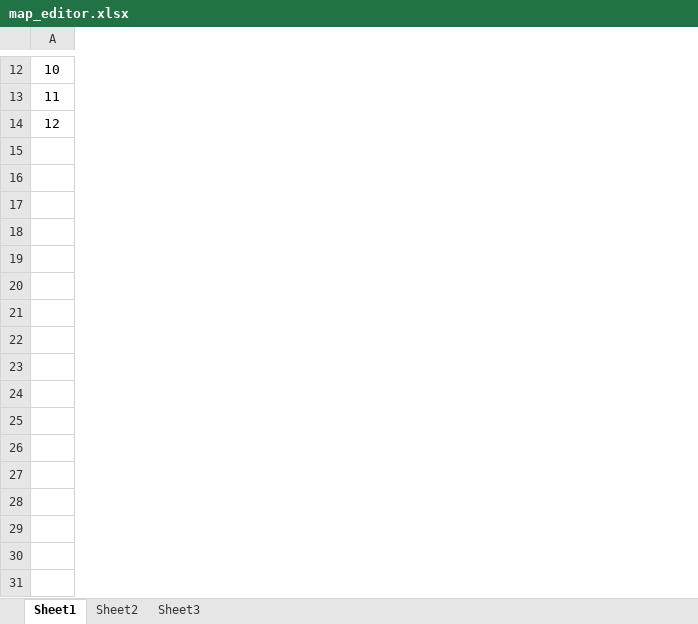
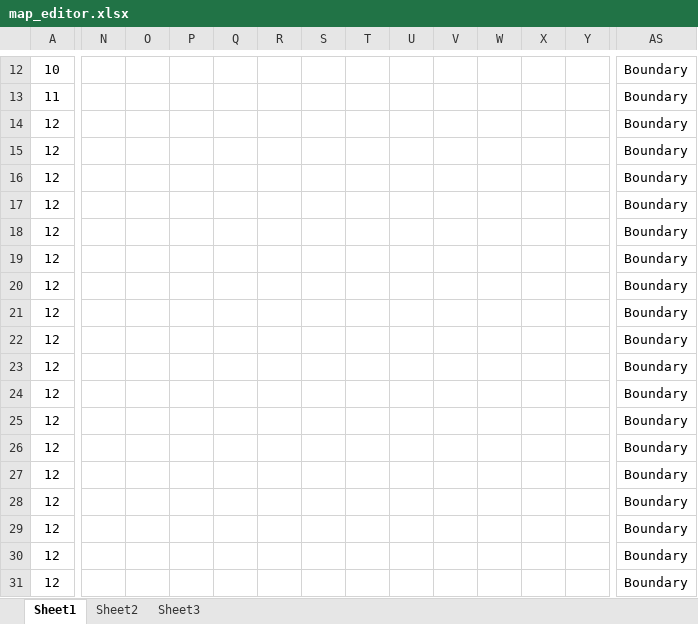
Before and after one commit to azureknight63/Heart-Of-Virtue, an Excel workbook: Heart_Of_Virtue/heart_of_virtue/resources/map_editor.xlsx, sheet Sheet1, drawn as a sheet; only a part is shown, gaps mark what is left out; values as stored, in another font and other column widths than the file's, no borders; rows hold the shown columns only; the diff covers the shown part only; the diff names each change by its address in the sheet, - before the commit and + after, or states it on an @@ line.

```diff
--- a/Heart_Of_Virtue/heart_of_virtue/resources/map_editor.xlsx (sheet Sheet1)
+++ b/Heart_Of_Virtue/heart_of_virtue/resources/map_editor.xlsx (sheet Sheet1)
+column N, empty
+column O, empty
+column P, empty
+column Q, empty
+column R, empty
+column S, empty
+column T, empty
+column U, empty
+column V, empty
+column W, empty
+column X, empty
+column Y, empty
+column AS, rows 12-14: all Boundary
+row 15: 12 |  |  |  |  |  |  |  |  |  |  |  |  | Boundary
+row 16: 12 |  |  |  |  |  |  |  |  |  |  |  |  | Boundary
+row 17: 12 |  |  |  |  |  |  |  |  |  |  |  |  | Boundary
+row 18: 12 |  |  |  |  |  |  |  |  |  |  |  |  | Boundary
+row 19: 12 |  |  |  |  |  |  |  |  |  |  |  |  | Boundary
+row 20: 12 |  |  |  |  |  |  |  |  |  |  |  |  | Boundary
+row 21: 12 |  |  |  |  |  |  |  |  |  |  |  |  | Boundary
+row 22: 12 |  |  |  |  |  |  |  |  |  |  |  |  | Boundary
+row 23: 12 |  |  |  |  |  |  |  |  |  |  |  |  | Boundary
+row 24: 12 |  |  |  |  |  |  |  |  |  |  |  |  | Boundary
+row 25: 12 |  |  |  |  |  |  |  |  |  |  |  |  | Boundary
+row 26: 12 |  |  |  |  |  |  |  |  |  |  |  |  | Boundary
+row 27: 12 |  |  |  |  |  |  |  |  |  |  |  |  | Boundary
+row 28: 12 |  |  |  |  |  |  |  |  |  |  |  |  | Boundary
+row 29: 12 |  |  |  |  |  |  |  |  |  |  |  |  | Boundary
+row 30: 12 |  |  |  |  |  |  |  |  |  |  |  |  | Boundary
+row 31: 12 |  |  |  |  |  |  |  |  |  |  |  |  | Boundary
```
Also changed, not shown: 19 added columns and 13 edited cells elsewhere in this sheet, 9 other files.
